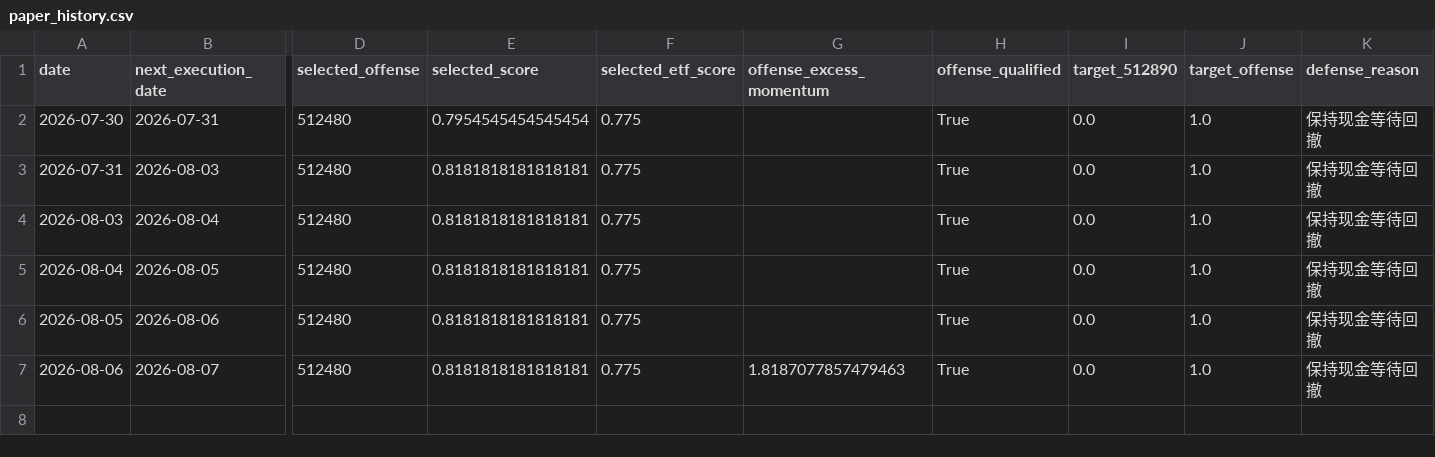
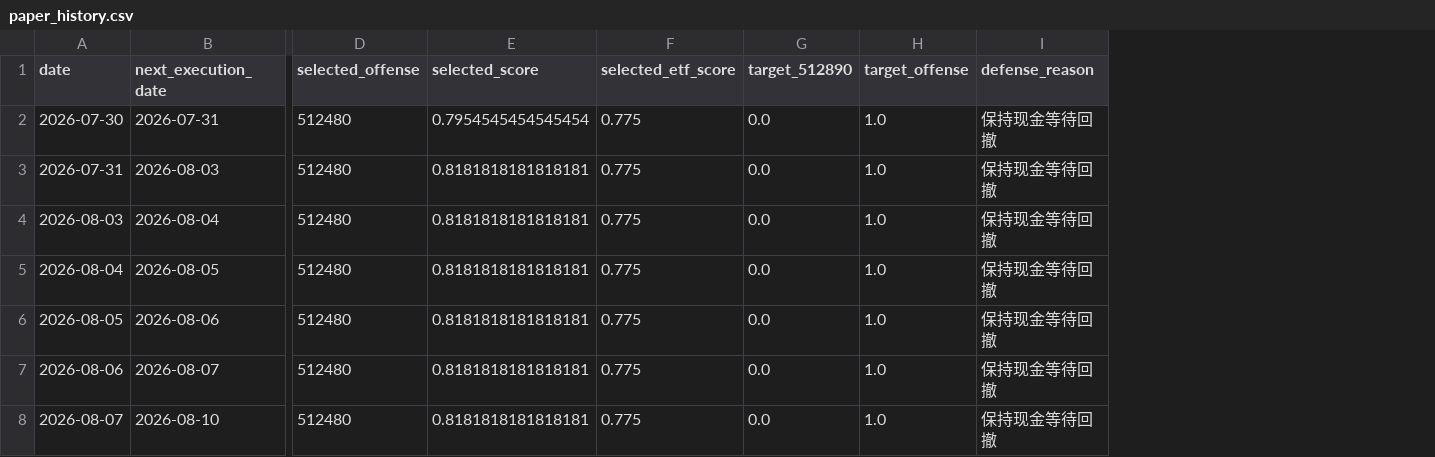
Before and after one commit to MCWang721/lowvol-inverse-offense, a CSV file: paper_history.csv, drawn as a sheet; only a part is shown, gaps mark what is left out; removed rows and columns are numbered as before the commit, all else as after; rows hold the shown columns only; the diff names each change by its address in the sheet, - before the commit and + after, or states it on an @@ line.

```diff
--- a/paper_history.csv
+++ b/paper_history.csv
-column G (offense_excess_momentum), row 7: 1.8187077857479463
-column H (offense_qualified), rows 2-7: all True
+row 8: 2026-08-07 | 2026-08-10 | 512480 | 0.8181818181818181 | 0.775 | 0.0 | 1.0 | 保持现金等待回撤
```
Also changed, not shown: 2 other files.
